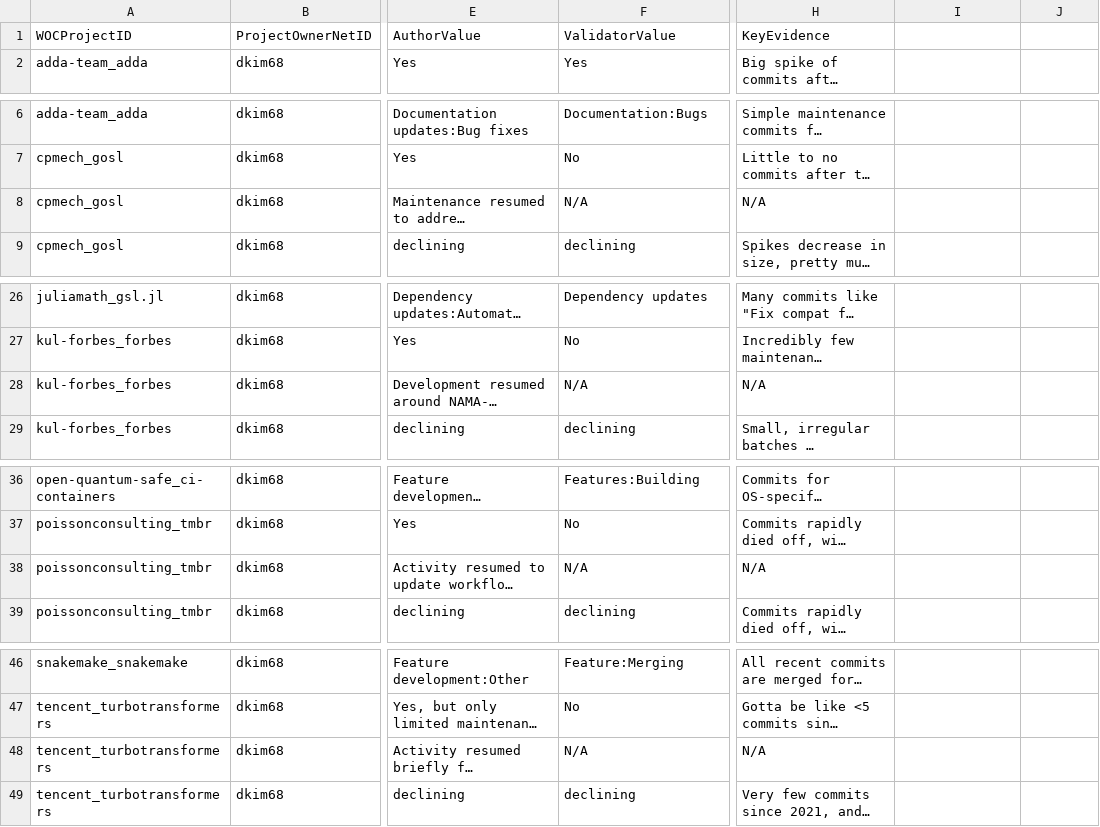
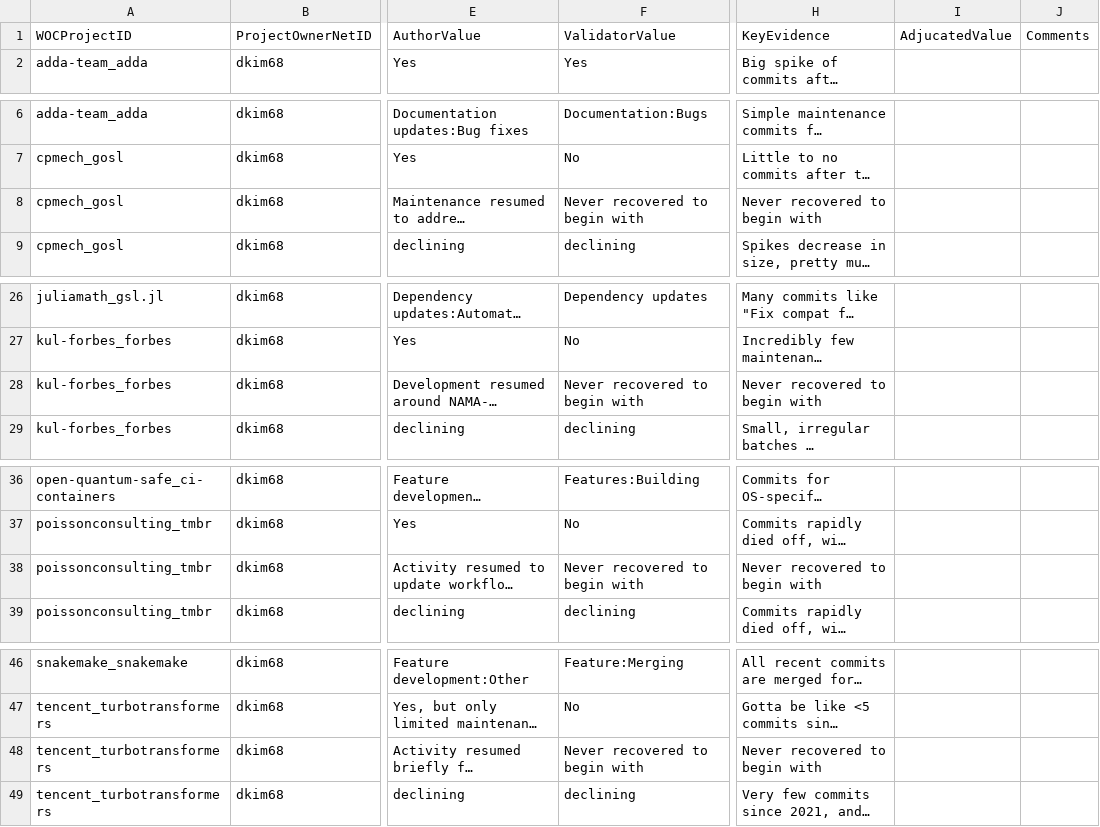
Before and after one commit to EvanA4/MiniProject3, a CSV file: eabbott9_validation_log.csv, drawn as a sheet; only a part is shown, gaps mark what is left out; long unchanged cells end in …; the diff covers the shown part only; the diff names each change by its address in the sheet, - before the commit and + after, or states it on an @@ line.

Commit message:
fixed validator log missing entries

```diff
--- a/eabbott9_validation_log.csv
+++ b/eabbott9_validation_log.csv
-I1: (empty)
+I1: AdjucatedValue
-J1: (empty)
+J1: Comments
-F8: N/A
+F8: Never recovered to begin with
-H8: N/A
+H8: Never recovered to begin with
-F28: N/A
+F28: Never recovered to begin with
-H28: N/A
+H28: Never recovered to begin with
-F38: N/A
+F38: Never recovered to begin with
-H38: N/A
+H38: Never recovered to begin with
-F48: N/A
+F48: Never recovered to begin with
-H48: N/A
+H48: Never recovered to begin with
```
Also changed, not shown: 1 edited cell elsewhere in this file, 1 other file.
